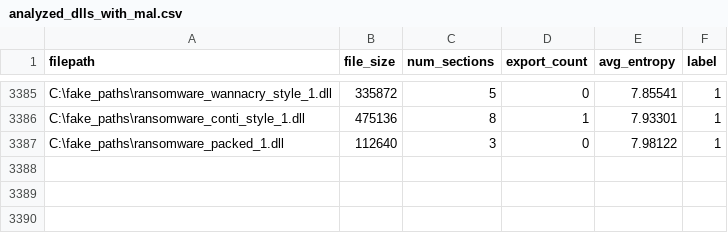
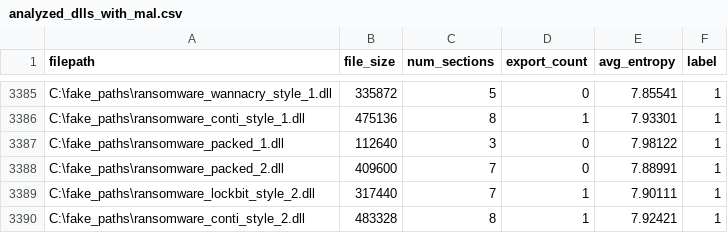
Before and after one commit to jyaniee/DLLDetect, a CSV file: tools/analyzed_dlls_with_mal.csv, drawn as a sheet; only a part is shown, gaps mark what is left out.

Commit message:
feat: 랜섬웨어 추출후 csv파일 저장
fake_paths를 사용해 오버피팅 방지 단순 식별자로 변환

```diff
--- a/tools/analyzed_dlls_with_mal.csv
+++ b/tools/analyzed_dlls_with_mal.csv
@@ -3387 +3387,4 @@ C:\fake_paths\ransomware_conti_style_1.dll,475136,8,1,7.93301,1
 C:\fake_paths\ransomware_packed_1.dll,112640,3,0,7.98122,1
+C:\fake_paths\ransomware_packed_2.dll,409600,7,0,7.88991,1
+C:\fake_paths\ransomware_lockbit_style_2.dll,317440,7,1,7.90111,1
+C:\fake_paths\ransomware_conti_style_2.dll,483328,8,1,7.92421,1
```
